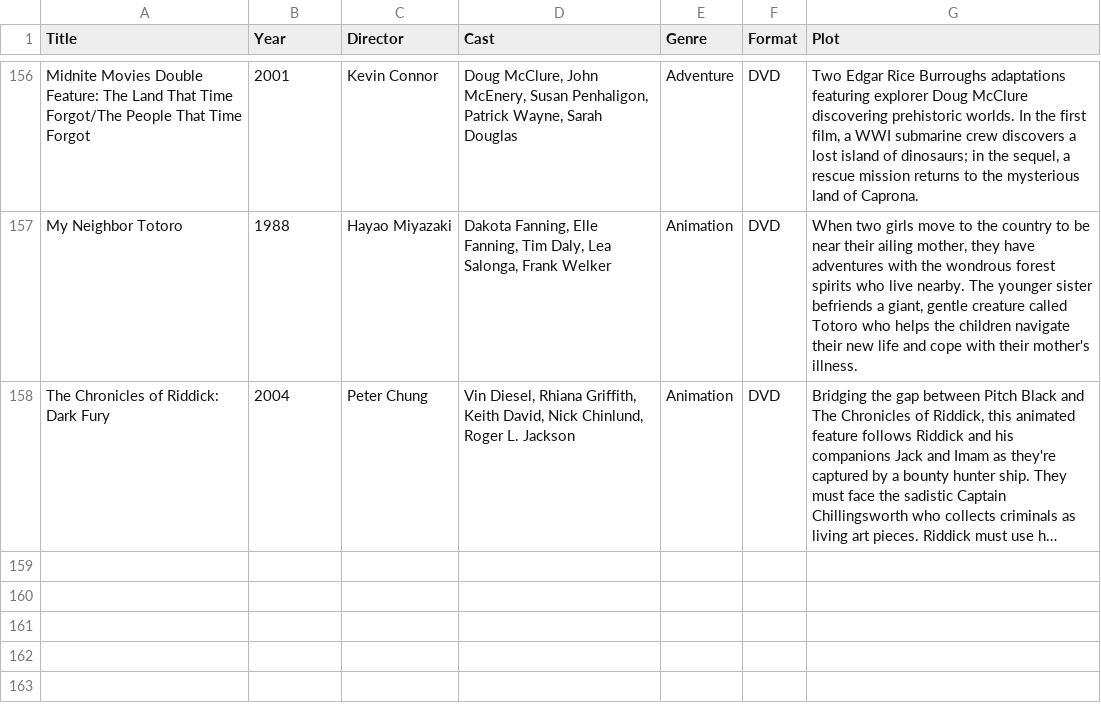
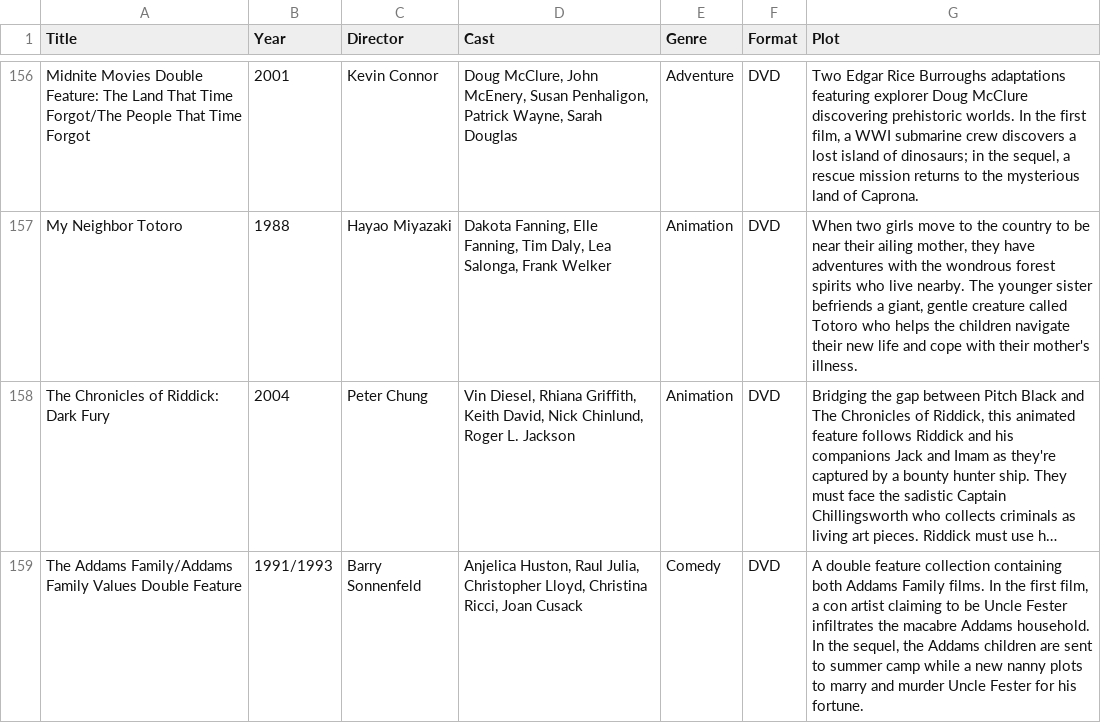
Before and after one commit to Darkstre/movie-collection, a CSV file: movie.csv, drawn as a sheet; only a part is shown, gaps mark what is left out; long unchanged cells end in …; the diff names each change by its address in the sheet, - before the commit and + after, or states it on an @@ line.

Commit message:
Added movie: The Addams Family/Addams Family Values Double Feature - 2026-01-17 14:48:00

```diff
--- a/movie.csv
+++ b/movie.csv
+row 159: The Addams Family/Addams Family Values Double Feature | 1991/1993 | Barry Sonnenfeld | Anjelica Huston, Raul Julia, Christopher Lloyd, Christina Ricci, Joan Cusack | Comedy | DVD | A double feature collection containing both Addams Family films. In the first film, a con artist claiming to be Uncle Fester infiltrates the macabre Addams household. In the sequel, the Addams children are sent to summer camp while a new nanny plots to marry and murder Uncle Fester for his fortune.
```
